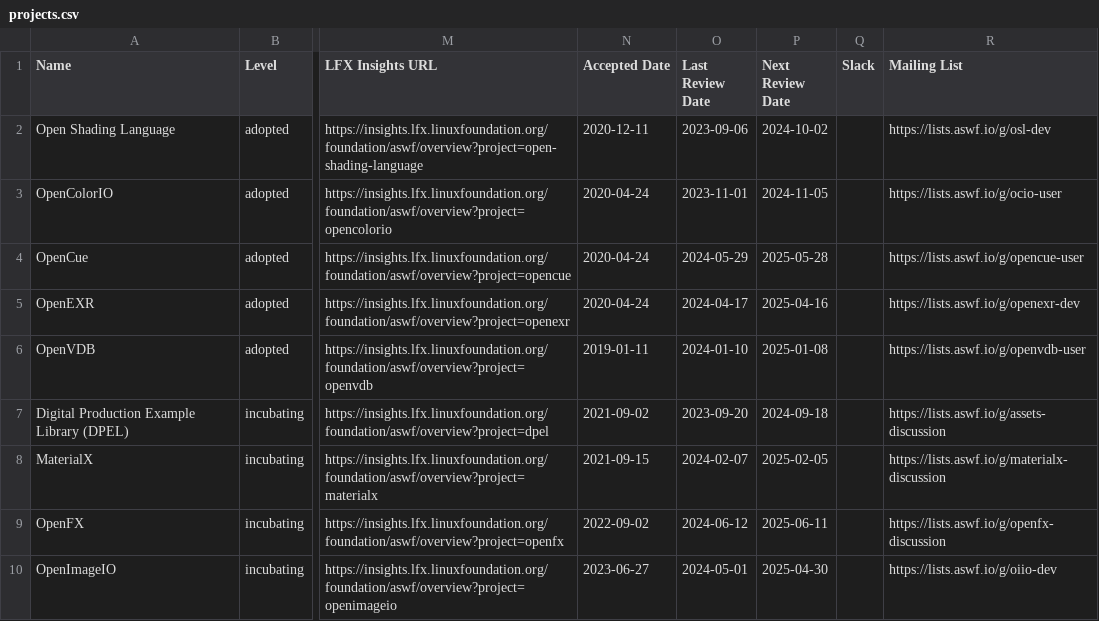
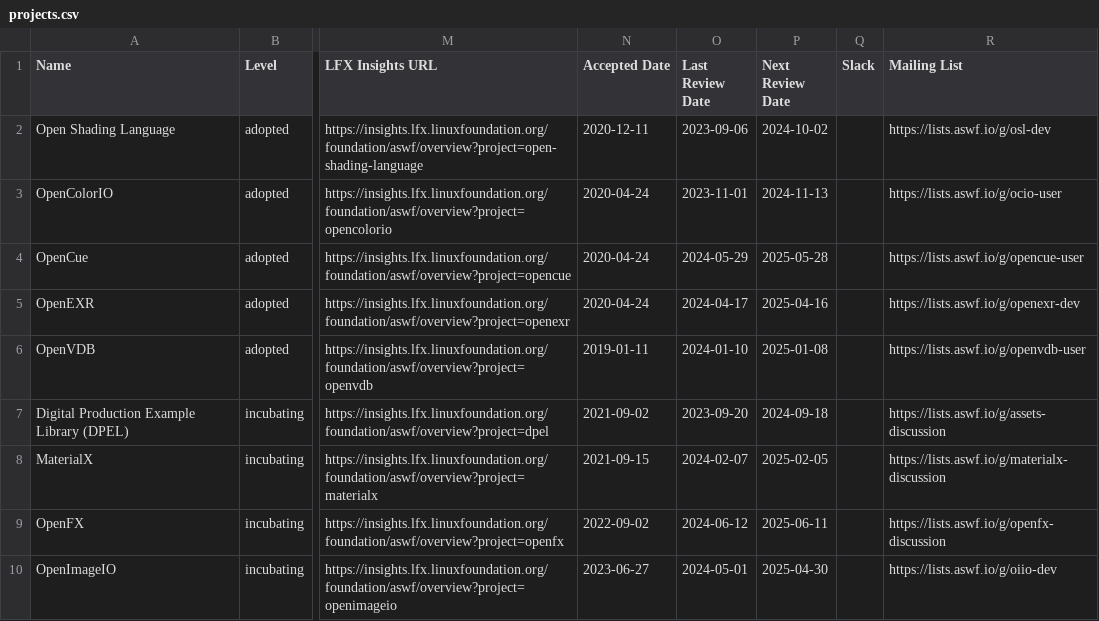
Before and after one commit to AcademySoftwareFoundation/tac, a CSV file: _data/projects.csv, drawn as a sheet; only a part is shown, gaps mark what is left out; the diff names each change by its address in the sheet, - before the commit and + after, or states it on an @@ line.

```diff
--- a/_data/projects.csv
+++ b/_data/projects.csv
-P3 (Next Review Date): 2024-11-05
+P3 (Next Review Date): 2024-11-13
```
